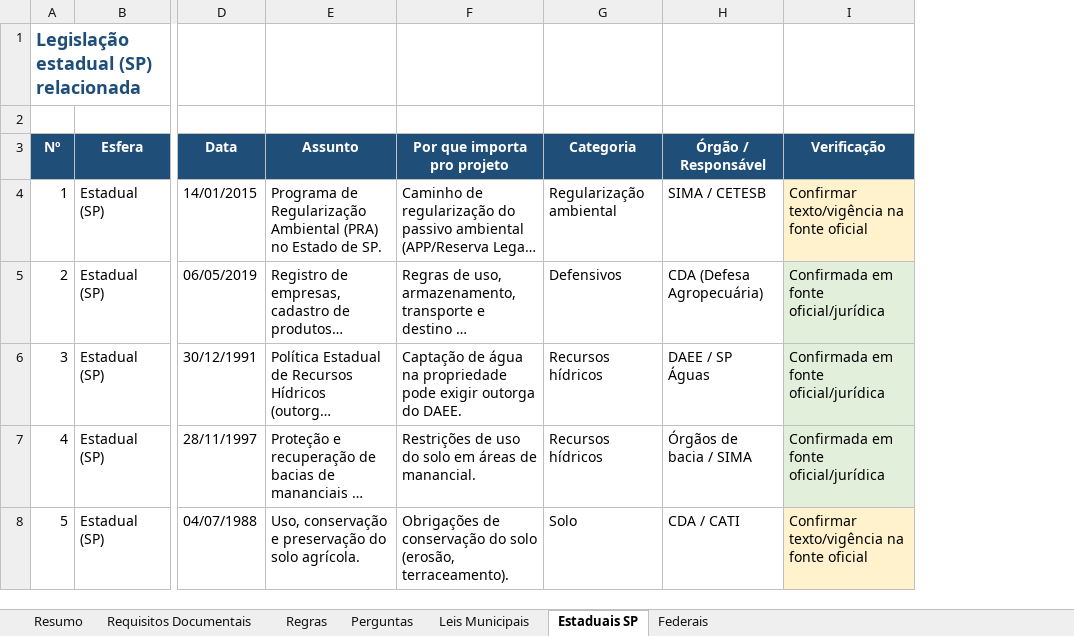
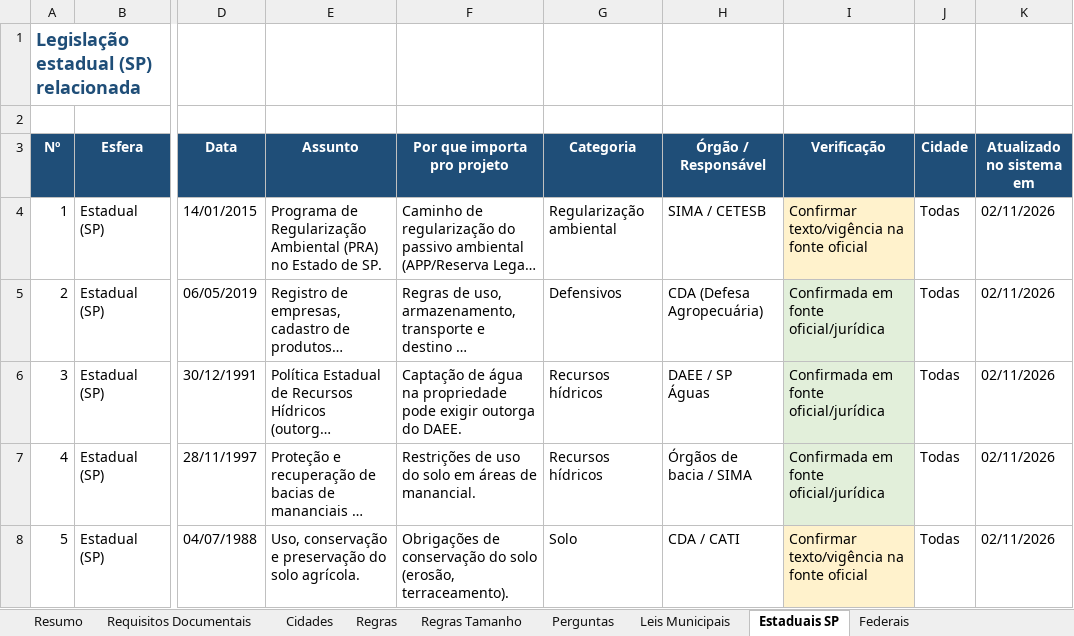
Before and after one commit to lucasdlno/campoemdia, an Excel workbook: docs/leis_sorocaba_projeto_agro.xlsx, sheet Estaduais SP, drawn as a sheet; only a part is shown, gaps mark what is left out; long unchanged cells end in …; values as stored, in another font and other column widths than the file's, no borders; charts and pictures not drawn; the diff names each change by its address in the sheet, - before the commit and + after, or states it on an @@ line.

Commit message:
feat: cidades, leis com datas, terrenos e mapa com calculo de area

```diff
--- a/docs/leis_sorocaba_projeto_agro.xlsx (sheet Estaduais SP)
+++ b/docs/leis_sorocaba_projeto_agro.xlsx (sheet Estaduais SP)
+sheet tab: Cidades
+sheet tab: Regras Tamanho
+column J (Cidade), rows 4-8: all Todas
+column K (Atualizado no sistema em), rows 4-8: all 02/11/2026
```
Also changed, not shown: sheet Leis Municipais, sheet Regras, sheet Federais, sheet Resumo, 21 other files.
